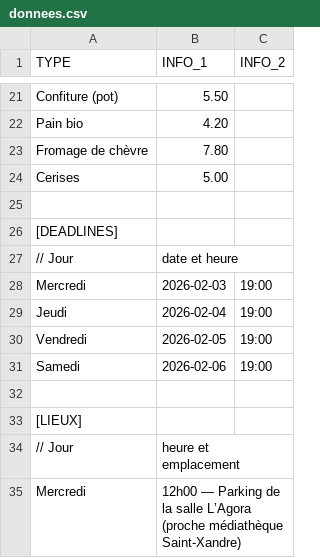
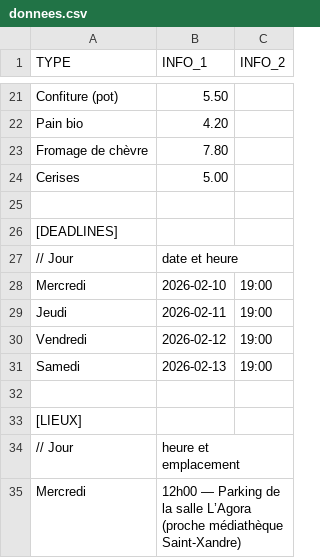
Before and after one commit to TheoCoulongeat/Mon-Panier-Rochelais.github.io, a CSV file: donnees.csv, drawn as a sheet; only a part is shown, gaps mark what is left out.

Commit message:
Modify deadlines in donnees.csv
Updated deadlines for the week of February 10, 2026.

```diff
--- a/donnees.csv
+++ b/donnees.csv
@@ -27,6 +27,6 @@ Cerises, 5.00
 // Jour, date et heure
-Mercredi,2026-02-03,19:00
-Jeudi,2026-02-04,19:00
-Vendredi,2026-02-05,19:00
-Samedi,2026-02-06,19:00
+Mercredi,2026-02-10,19:00
+Jeudi,2026-02-11,19:00
+Vendredi,2026-02-12,19:00
+Samedi,2026-02-13,19:00
 
```
